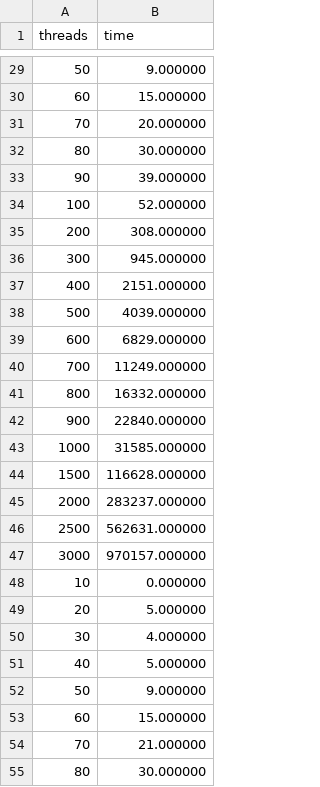
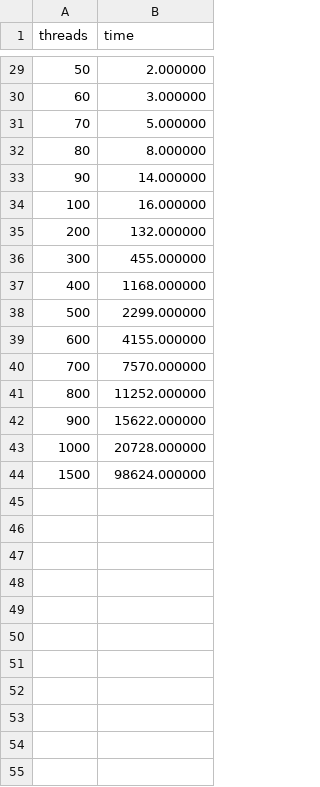
Before and after one commit to edilsonlonC/HPC, a CSV file: matrix-mult/serialOpenMP/loop_parallel_second_for/time.csv, drawn as a sheet; only a part is shown, gaps mark what is left out; the diff covers the shown part only.

```diff
--- a/matrix-mult/serialOpenMP/loop_parallel_second_for/time.csv
+++ b/matrix-mult/serialOpenMP/loop_parallel_second_for/time.csv
@@ -29,27 +29,16 @@ threads,time
-50,9.000000
-60,15.000000
-70,20.000000
-80,30.000000
-90,39.000000
-100,52.000000
-200,308.000000
-300,945.000000
-400,2151.000000
-500,4039.000000
-600,6829.000000
-700,11249.000000
-800,16332.000000
-900,22840.000000
-1000,31585.000000
-1500,116628.000000
-2000,283237.000000
-2500,562631.000000
-3000,970157.000000
-10,0.000000
-20,5.000000
-30,4.000000
-40,5.000000
-50,9.000000
-60,15.000000
-70,21.000000
-80,30.000000
+50,2.000000
+60,3.000000
+70,5.000000
+80,8.000000
+90,14.000000
+100,16.000000
+200,132.000000
+300,455.000000
+400,1168.000000
+500,2299.000000
+600,4155.000000
+700,7570.000000
+800,11252.000000
+900,15622.000000
+1000,20728.000000
+1500,98624.000000
```
Also changed, not shown: 38 removed rows and 26 edited cells elsewhere in this file, matrix-mult/serialOpenMP/distribute_parallel_second_for/time.csv, matrix-mult/serialOpenMP/for_parallel_last_for/time.csv, 19 other files.
